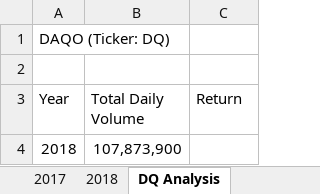
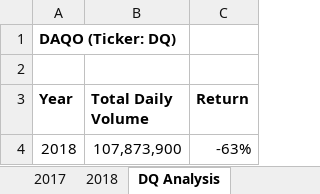
Before and after one commit to K-Beadle/Stock-Analysis, an Excel workbook: Practice Lesson/green_stocks.xlsm, sheet DQ Analysis, drawn as a sheet; values as stored, in another font and other column widths than the file's, no borders; the diff names each change by its address in the sheet, - before the commit and + after, or states it on an @@ line.

Commit message:
File update
Saving work progress

```diff
--- a/Practice Lesson/green_stocks.xlsm (sheet DQ Analysis)
+++ b/Practice Lesson/green_stocks.xlsm (sheet DQ Analysis)
-A1 bold: off
+A1 bold: on
-A3:C3 bold: off
+A3:C3 bold: on
-C4 (Return): (empty)
+C4 (Return): -63%
```
